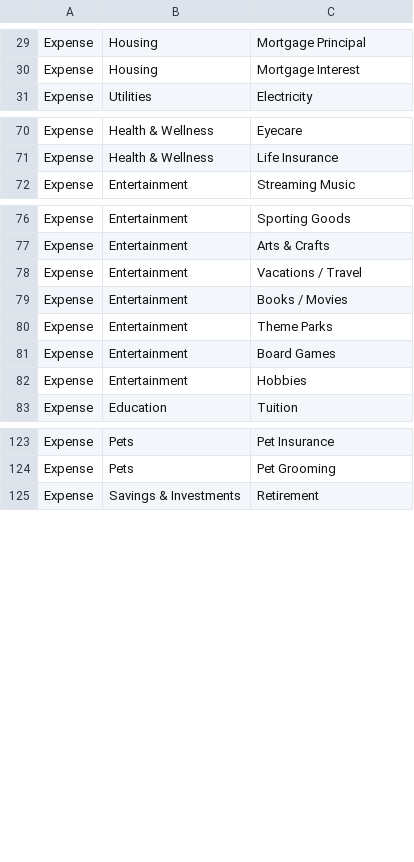
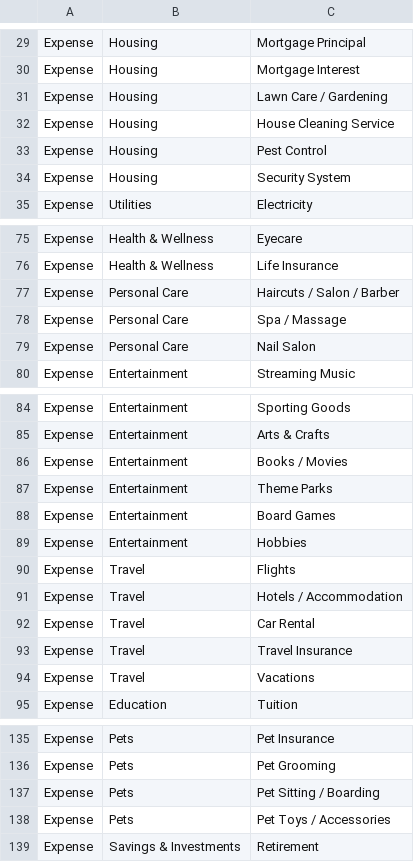
Before and after one commit to Feromond/budget_tracker_tui, a CSV file: budget_categories.csv, drawn as a sheet; only a part is shown, gaps mark what is left out; the diff covers the shown part only.

Commit message:
Added a few more categories and sub-categories to the app to cover more

```diff
--- a/budget_categories.csv
+++ b/budget_categories.csv
@@ -30,2 +30,6 @@ Expense,Housing,Mortgage Principal
 Expense,Housing,Mortgage Interest
+Expense,Housing,Lawn Care / Gardening
+Expense,Housing,House Cleaning Service
+Expense,Housing,Pest Control
+Expense,Housing,Security System
 Expense,Utilities,Electricity
@@ -71,2 +76,5 @@ Expense,Health & Wellness,Eyecare
 Expense,Health & Wellness,Life Insurance
+Expense,Personal Care,Haircuts / Salon / Barber
+Expense,Personal Care,Spa / Massage
+Expense,Personal Care,Nail Salon
 Expense,Entertainment,Streaming Music
@@ -77,3 +85,2 @@ Expense,Entertainment,Sporting Goods
 Expense,Entertainment,Arts & Crafts
-Expense,Entertainment,Vacations / Travel
 Expense,Entertainment,Books / Movies
@@ -82,2 +89,7 @@ Expense,Entertainment,Board Games
 Expense,Entertainment,Hobbies
+Expense,Travel,Flights
+Expense,Travel,Hotels / Accommodation
+Expense,Travel,Car Rental
+Expense,Travel,Travel Insurance
+Expense,Travel,Vacations
 Expense,Education,Tuition
@@ -124,2 +136,4 @@ Expense,Pets,Pet Insurance
 Expense,Pets,Pet Grooming
+Expense,Pets,Pet Sitting / Boarding
+Expense,Pets,Pet Toys / Accessories
 Expense,Savings & Investments,Retirement
```
Also changed, not shown: 1 added row elsewhere in this file.
